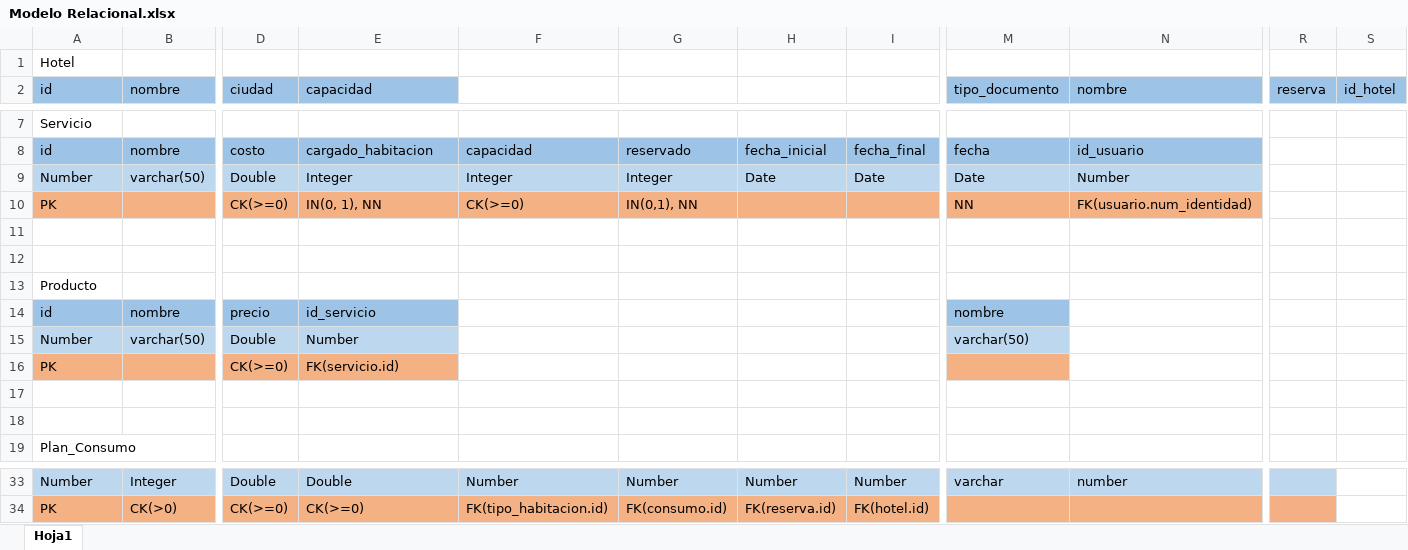
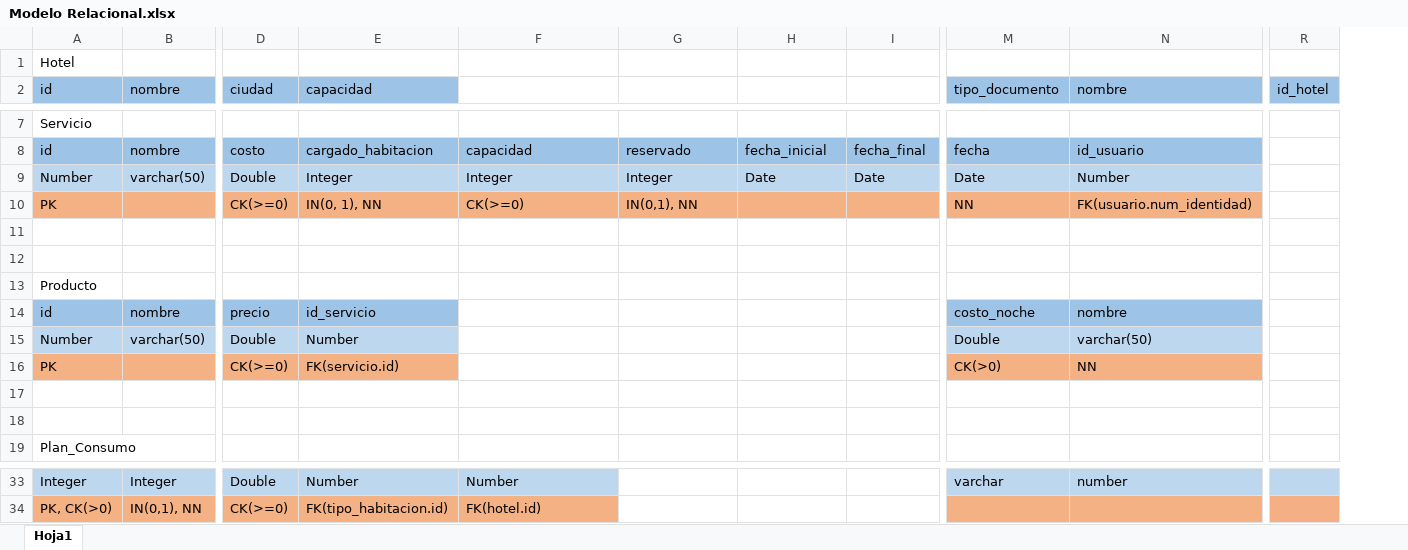
Before and after one commit to ar-corinaldi/HotelAndes, an Excel workbook: data/Modelo Relacional.xlsx, sheet Hoja1, drawn as a sheet; only a part is shown, gaps mark what is left out; values as stored, in another font and other column widths than the file's, no borders; removed rows and columns are numbered as before the commit, all else as after; rows hold the shown columns only; the diff covers the shown part only; the diff names each change by its address in the sheet, - before the commit and + after, or states it on an @@ line.

```diff
--- a/data/Modelo Relacional.xlsx (sheet Hoja1)
+++ b/data/Modelo Relacional.xlsx (sheet Hoja1)
-column R (reserva), empty
-M14 (tipo_documento): nombre
+M14 (tipo_documento): costo_noche
-N14 (nombre): (empty)
+N14 (nombre): nombre
-N14 fill: none
+N14 fill: #9DC3E6
-M15 (tipo_documento): varchar(50)
+M15 (tipo_documento): Double
-N15 (nombre): (empty)
+N15 (nombre): varchar(50)
-N15 fill: none
+N15 fill: #BDD7EE
-M16 (tipo_documento): (empty)
+M16 (tipo_documento): CK(>0)
-N16 (nombre): (empty)
+N16 (nombre): NN
-N16 fill: none
+N16 fill: #F4B183
-A33 (id): Number
+A33 (id): Integer
-E33 (capacidad): Double
+E33 (capacidad): Number
-G33: Number
+G33: (empty)
-G33:I33 fill: #BDD7EE
+G33:I33 fill: none
-H33: Number
+H33: (empty)
-I33: Number
+I33: (empty)
-R33 fill: none
+R33 fill: #BDD7EE
-row 34: PK | CK(>0) | CK(>=0) | CK(>=0) | FK(tipo_habitacion.id) | FK(consumo.id) | FK(reserva.id) | FK(hotel.id)
+row 34: PK, CK(>0) | IN(0,1), NN | CK(>=0) | FK(tipo_habitacion.id) | FK(hotel.id)
```
Also changed, not shown: 22 edited cells and cell formats elsewhere in this sheet.
